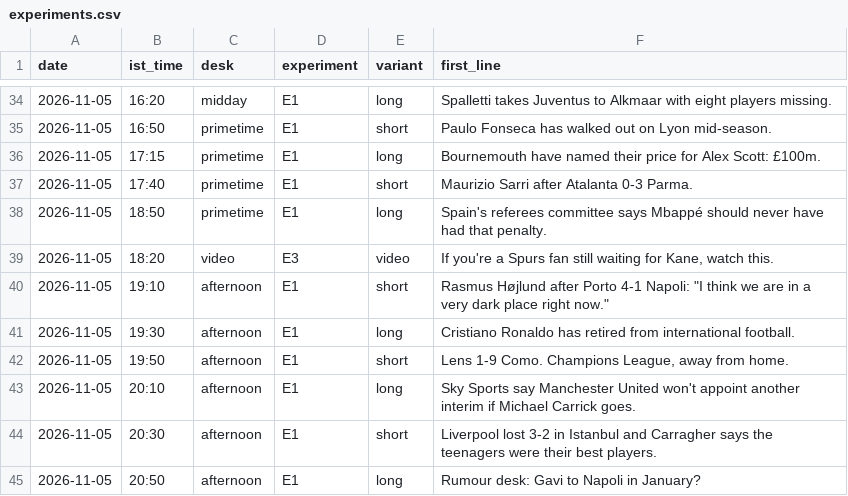
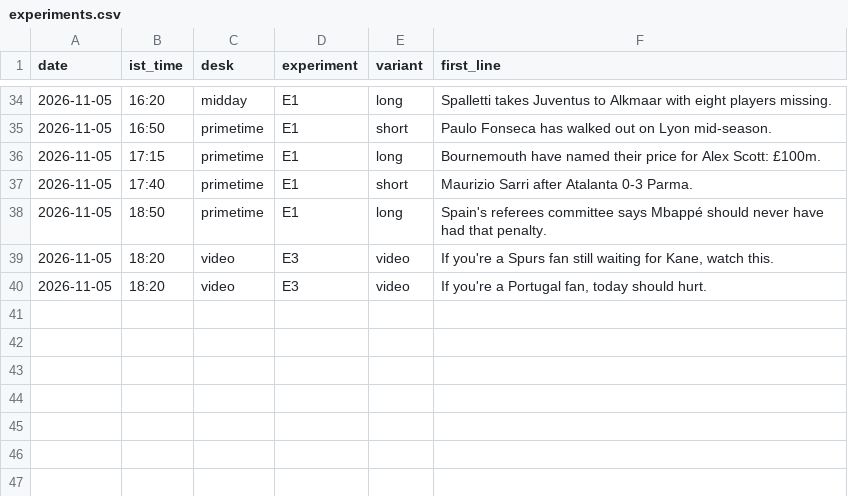
Before and after one commit to pvtaddyy/actxion-assets, a CSV file: posts/experiments.csv, drawn as a sheet; only a part is shown, gaps mark what is left out; removed rows and columns are numbered as before the commit, all else as after; the diff names each change by its address in the sheet, - before the commit and + after, or states it on an @@ line.

```diff
--- a/posts/experiments.csv
+++ b/posts/experiments.csv
-row 40: 2026-11-05 | 19:10 | afternoon | E1 | short | Rasmus Højlund after Porto 4-1 Napoli: "I think we are in a very dark place right now."
-row 41: 2026-11-05 | 19:30 | afternoon | E1 | long | Cristiano Ronaldo has retired from international football.
-row 42: 2026-11-05 | 19:50 | afternoon | E1 | short | Lens 1-9 Como. Champions League, away from home.
-row 43: 2026-11-05 | 20:10 | afternoon | E1 | long | Sky Sports say Manchester United won't appoint another interim if Michael Carrick goes.
-row 44: 2026-11-05 | 20:30 | afternoon | E1 | short | Liverpool lost 3-2 in Istanbul and Carragher says the teenagers were their best players.
-row 45: 2026-11-05 | 20:50 | afternoon | E1 | long | Rumour desk: Gavi to Napoli in January?
+row 40: 2026-11-05 | 18:20 | video | E3 | video | If you're a Portugal fan, today should hurt.
```
Also changed, not shown: 6 other files.
